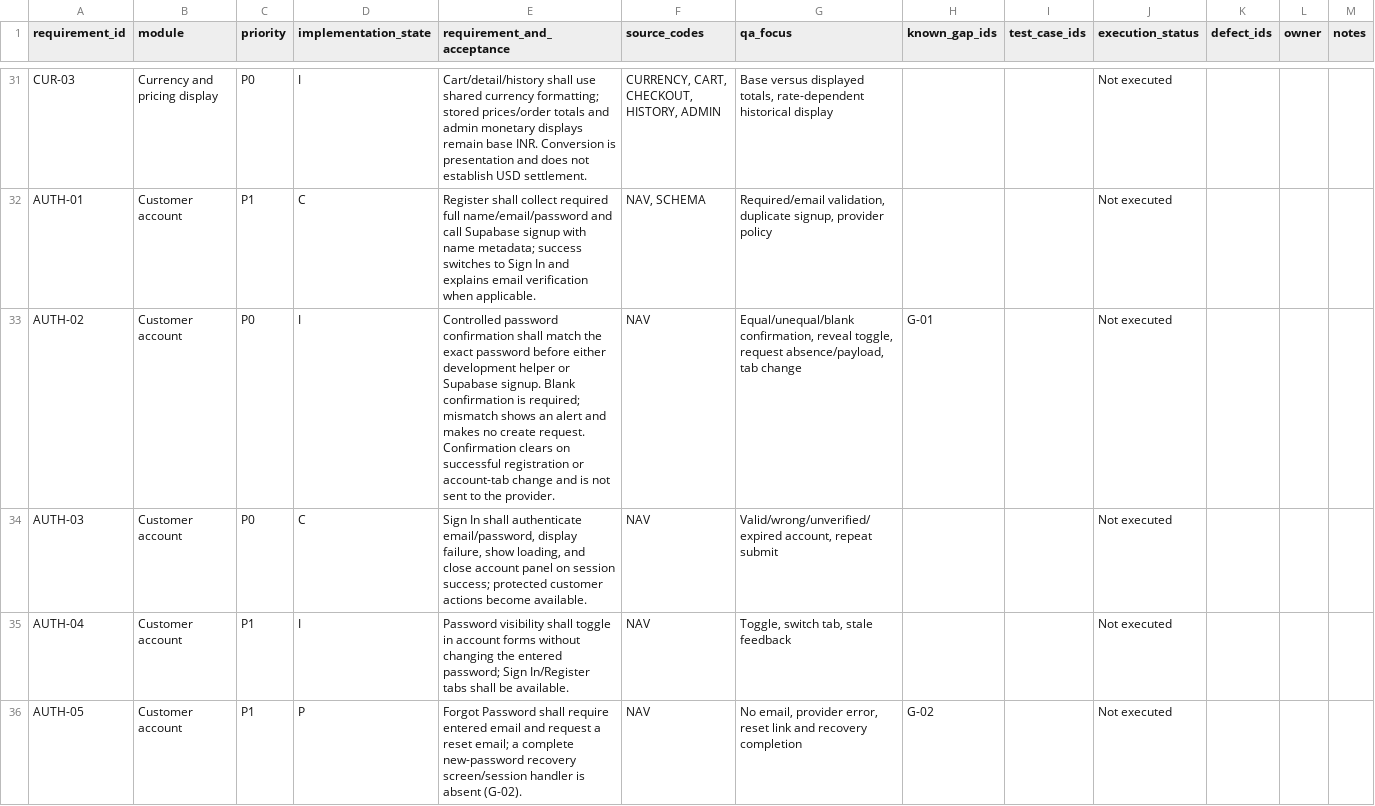
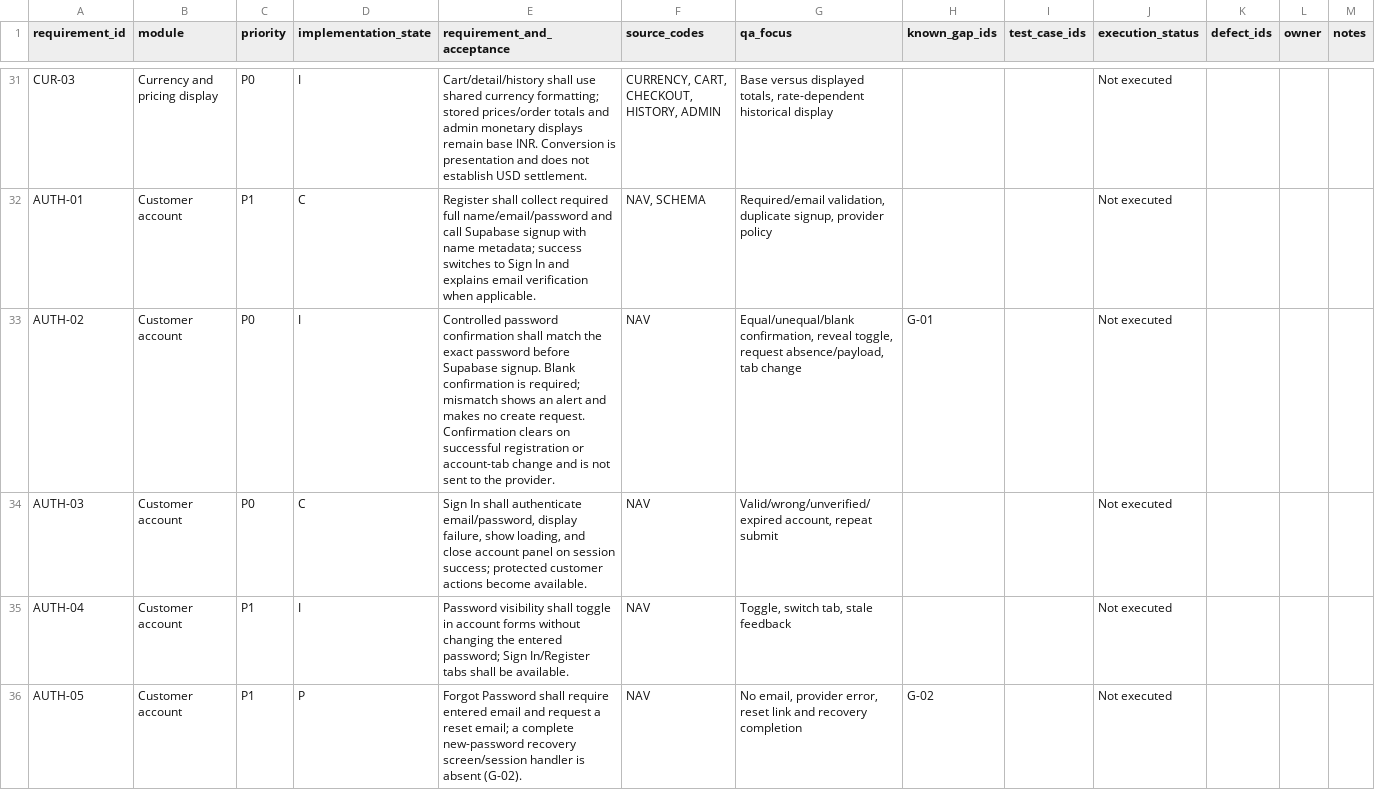
Before and after one commit to varunsidr/Luxury_fashion_ecommerce, a CSV file: docs/REQUIREMENTS_TRACEABILITY.csv, drawn as a sheet; only a part is shown, gaps mark what is left out; the diff covers the shown part only.

```diff
--- a/docs/REQUIREMENTS_TRACEABILITY.csv
+++ b/docs/REQUIREMENTS_TRACEABILITY.csv
@@ -32,3 +32,3 @@
 "AUTH-01","Customer account","P1","C","Register shall collect required full name/email/password and call Supabase signup with name metadata; success switches to Sign In and explains email verification when applicable.","NAV, SCHEMA","Required/email validation, duplicate signup, provider policy","","","Not executed","","",""
-"AUTH-02","Customer account","P0","I","Controlled password confirmation shall match the exact password before either development helper or Supabase signup. Blank confirmation is required; mismatch shows an alert and makes no create request. Confirmation clears on successful registration or account-tab change and is not sent to the provider.","NAV","Equal/unequal/blank confirmation, reveal toggle, request absence/payload, tab change","G-01","","Not executed","","",""
+"AUTH-02","Customer account","P0","I","Controlled password confirmation shall match the exact password before Supabase signup. Blank confirmation is required; mismatch shows an alert and makes no create request. Confirmation clears on successful registration or account-tab change and is not sent to the provider.","NAV","Equal/unequal/blank confirmation, reveal toggle, request absence/payload, tab change","G-01","","Not executed","","",""
 "AUTH-03","Customer account","P0","C","Sign In shall authenticate email/password, display failure, show loading, and close account panel on session success; protected customer actions become available.","NAV","Valid/wrong/unverified/expired account, repeat submit","","","Not executed","","",""
```
Also changed, not shown: 14 edited cells elsewhere in this file, 20 other files.
